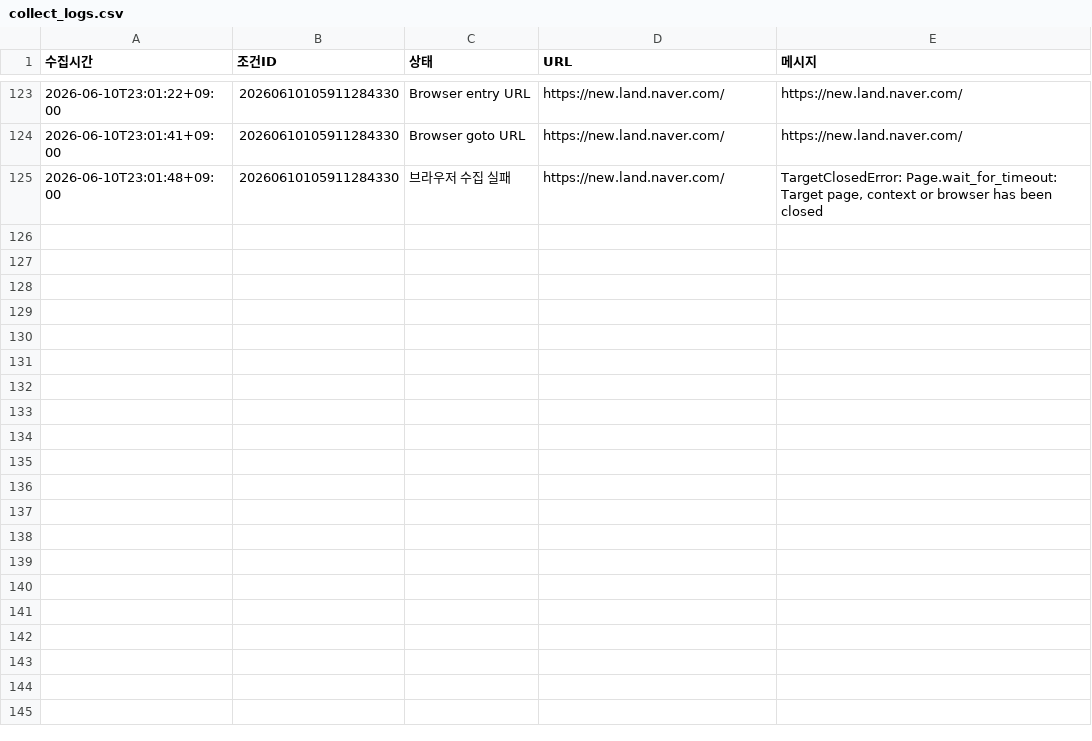
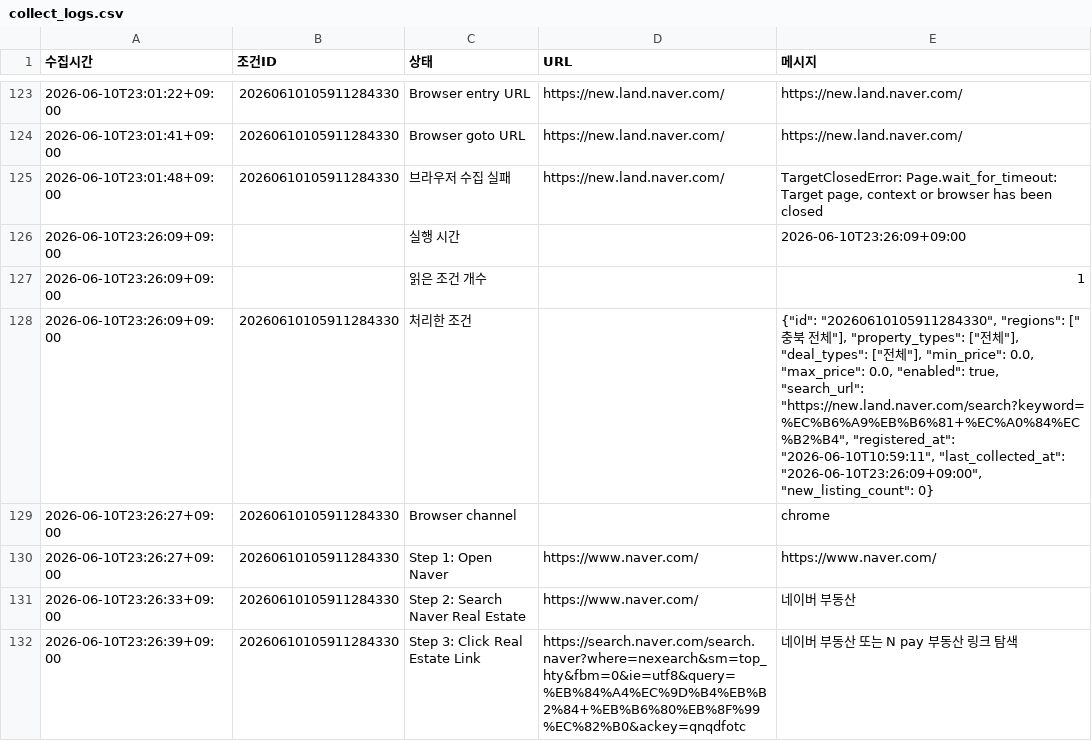
Before and after one commit to Sugoil/factory-manager, a CSV file: collect_logs.csv, drawn as a sheet; only a part is shown, gaps mark what is left out; the diff covers the shown part only.

Commit message:
.\local_collect.bat

```diff
--- a/collect_logs.csv
+++ b/collect_logs.csv
@@ -125 +125,8 @@
 2026-06-10T23:01:48+09:00,20260610105911284330,브라우저 수집 실패,https://new.land.naver.com/,"TargetClosedError: Page.wait_for_timeout: Target page, context or browser has been closed"
+2026-06-10T23:26:09+09:00,,실행 시간,,2026-06-10T23:26:09+09:00
+2026-06-10T23:26:09+09:00,,읽은 조건 개수,,1
+2026-06-10T23:26:09+09:00,20260610105911284330,처리한 조건,,"{""id"": ""20260610105911284330"", ""regions"": [""충북 전체""], ""property_types"": [""전체""], ""deal_types"": [""전체""], ""min_price"": 0.0, ""max_price"": 0.0, ""enabled"": true, ""search_url"": ""https://new.land.naver.com/search?keyword=%EC%B6%A9%EB%B6%81+%EC%A0%84%EC%B2%B4"", ""registered_at"": ""2026-06-10T10:59:11"", ""last_collected_at"": ""2026-06-10T23:26:09+09:00"", ""new_listing_count"": 0}"
+2026-06-10T23:26:27+09:00,20260610105911284330,Browser channel,,chrome
+2026-06-10T23:26:27+09:00,20260610105911284330,Step 1: Open Naver,https://www.naver.com/,https://www.naver.com/
+2026-06-10T23:26:33+09:00,20260610105911284330,Step 2: Search Naver Real Estate,https://www.naver.com/,네이버 부동산
+2026-06-10T23:26:39+09:00,20260610105911284330,Step 3: Click Real Estate Link,https://search.naver.com/search.naver?where=nexearch&sm=top_hty&fbm=0&ie=utf8&query=%EB%84%A4%EC%9D%B4%EB%B2%84+%EB%B6%80%EB%8F%99%EC%82%B0&ackey=qnqdfotc,네이버 부동산 또는 N pay 부동산 링크 탐색
```
Also changed, not shown: 20 added rows elsewhere in this file, 2 other files.
